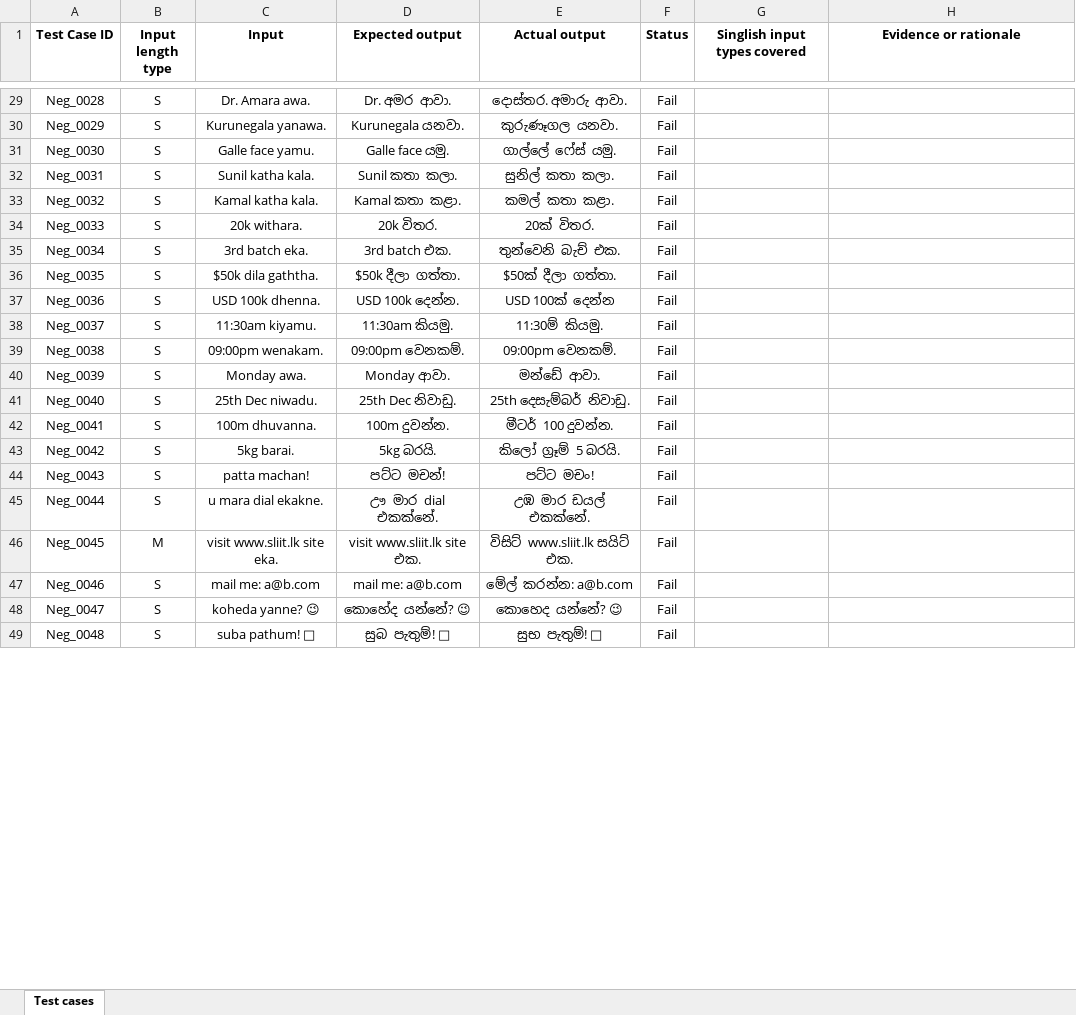
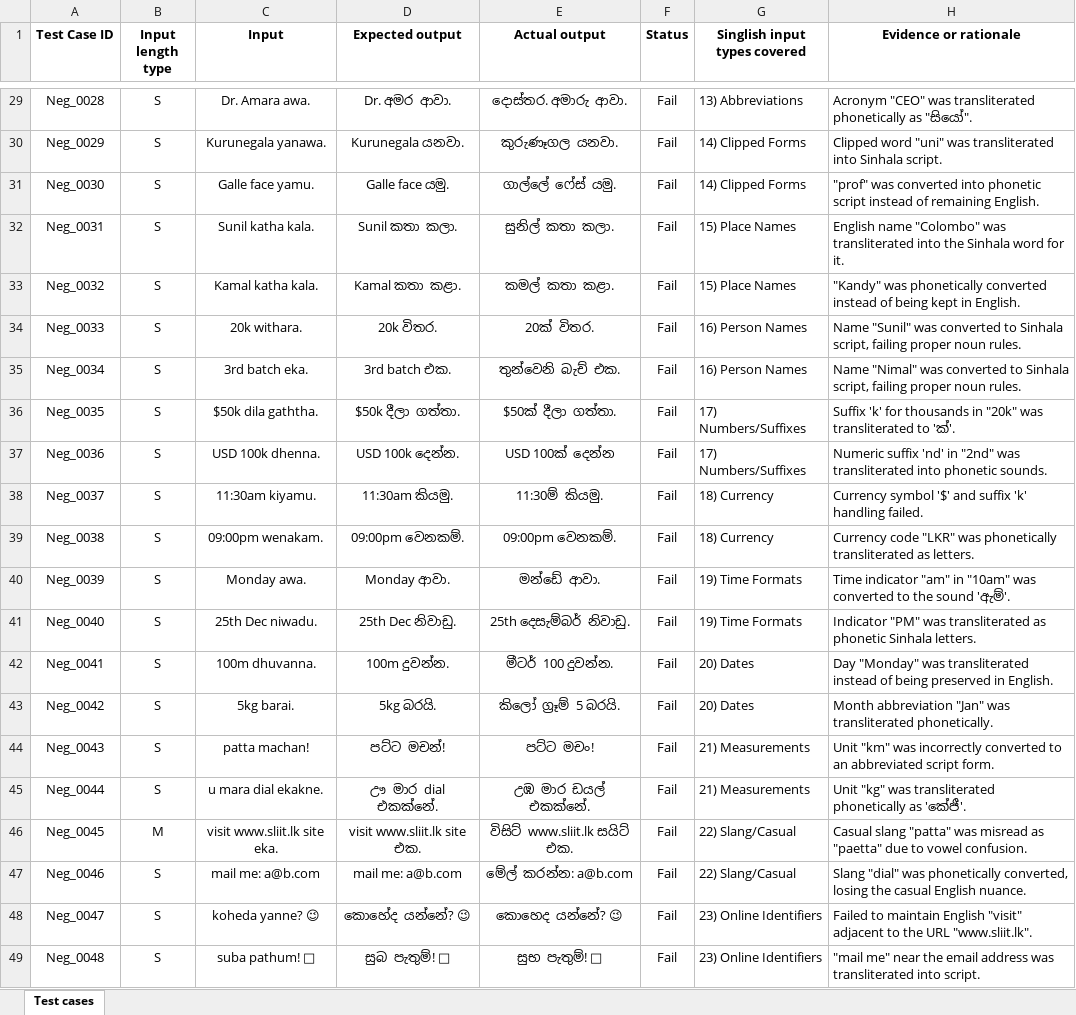
Before and after one commit to ChristelFrancisco/IT23565180_Assignment1, an Excel workbook: IT23565180_Assignment 1 - Test cases.xlsx, sheet Test cases, drawn as a sheet; only a part is shown, gaps mark what is left out; values as stored, in another font and other column widths than the file's, no borders; the diff covers the shown part only; the diff names each change by its address in the sheet, - before the commit and + after, or states it on an @@ line.

```diff
--- a/IT23565180_Assignment 1 - Test cases.xlsx (sheet Test cases)
+++ b/IT23565180_Assignment 1 - Test cases.xlsx (sheet Test cases)
-G29 (Singlish input types covered): (empty)
+G29 (Singlish input types covered): 13) Abbreviations
-H29 (Evidence or rationale): (empty)
+H29 (Evidence or rationale): Acronym "CEO" was transliterated phonetically as "සියෝ".
-G30:G31 (Singlish input types covered): (empty)
+G30:G31 (Singlish input types covered): 14) Clipped Forms
-H30 (Evidence or rationale): (empty)
+H30 (Evidence or rationale): Clipped word "uni" was transliterated into Sinhala script.
-H31 (Evidence or rationale): (empty)
+H31 (Evidence or rationale): "prof" was converted into phonetic script instead of remaining English.
-G32:G33 (Singlish input types covered): (empty)
+G32:G33 (Singlish input types covered): 15) Place Names
-H32 (Evidence or rationale): (empty)
+H32 (Evidence or rationale): English name "Colombo" was transliterated into the Sinhala word for it.
-H33 (Evidence or rationale): (empty)
+H33 (Evidence or rationale): "Kandy" was phonetically converted instead of being kept in English.
-G34:G35 (Singlish input types covered): (empty)
+G34:G35 (Singlish input types covered): 16) Person Names
-H34 (Evidence or rationale): (empty)
+H34 (Evidence or rationale): Name "Sunil" was converted to Sinhala script, failing proper noun rules.
-H35 (Evidence or rationale): (empty)
+H35 (Evidence or rationale): Name "Nimal" was converted to Sinhala script, failing proper noun rules.
-G36:G37 (Singlish input types covered): (empty)
+G36:G37 (Singlish input types covered): 17) Numbers/Suffixes
-H36 (Evidence or rationale): (empty)
+H36 (Evidence or rationale): Suffix 'k' for thousands in "20k" was transliterated to 'ක්'.
-H37 (Evidence or rationale): (empty)
+H37 (Evidence or rationale): Numeric suffix 'nd' in "2nd" was transliterated into phonetic sounds.
-G38:G39 (Singlish input types covered): (empty)
+G38:G39 (Singlish input types covered): 18) Currency
-H38 (Evidence or rationale): (empty)
+H38 (Evidence or rationale): Currency symbol '$' and suffix 'k' handling failed.
-H39 (Evidence or rationale): (empty)
+H39 (Evidence or rationale): Currency code "LKR" was phonetically transliterated as letters.
-G40:G41 (Singlish input types covered): (empty)
+G40:G41 (Singlish input types covered): 19) Time Formats
-H40 (Evidence or rationale): (empty)
+H40 (Evidence or rationale): Time indicator "am" in "10am" was converted to the sound 'ඇම්'.
-H41 (Evidence or rationale): (empty)
+H41 (Evidence or rationale): Indicator "PM" was transliterated as phonetic Sinhala letters.
-G42:G43 (Singlish input types covered): (empty)
+G42:G43 (Singlish input types covered): 20) Dates
-H42 (Evidence or rationale): (empty)
+H42 (Evidence or rationale): Day "Monday" was transliterated instead of being preserved in English.
-H43 (Evidence or rationale): (empty)
+H43 (Evidence or rationale): Month abbreviation "Jan" was transliterated phonetically.
-G44:G45 (Singlish input types covered): (empty)
+G44:G45 (Singlish input types covered): 21) Measurements
-H44 (Evidence or rationale): (empty)
+H44 (Evidence or rationale): Unit "km" was incorrectly converted to an abbreviated script form.
-H45 (Evidence or rationale): (empty)
+H45 (Evidence or rationale): Unit "kg" was transliterated phonetically as 'කේජී'.
-G46:G47 (Singlish input types covered): (empty)
+G46:G47 (Singlish input types covered): 22) Slang/Casual
-H46 (Evidence or rationale): (empty)
+H46 (Evidence or rationale): Casual slang "patta" was misread as "paetta" due to vowel confusion.
-H47 (Evidence or rationale): (empty)
+H47 (Evidence or rationale): Slang "dial" was phonetically converted, losing the casual English nuance.
-G48:G49 (Singlish input types covered): (empty)
+G48:G49 (Singlish input types covered): 23) Online Identifiers
-H48 (Evidence or rationale): (empty)
+H48 (Evidence or rationale): Failed to maintain English "visit" adjacent to the URL "www.sliit.lk".
-H49 (Evidence or rationale): (empty)
+H49 (Evidence or rationale): "mail me" near the email address was transliterated into script.
```
Also changed, not shown: 38 edited cells elsewhere in this sheet, 1 other file.
